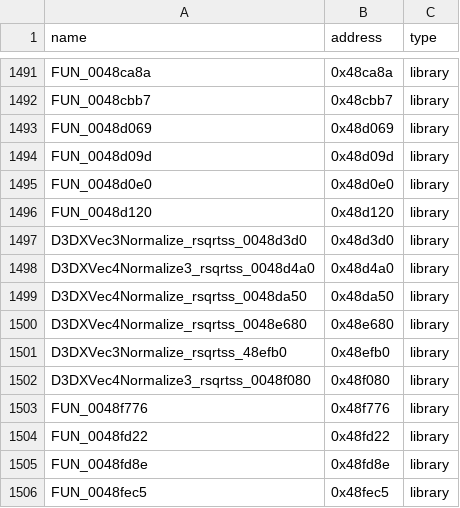
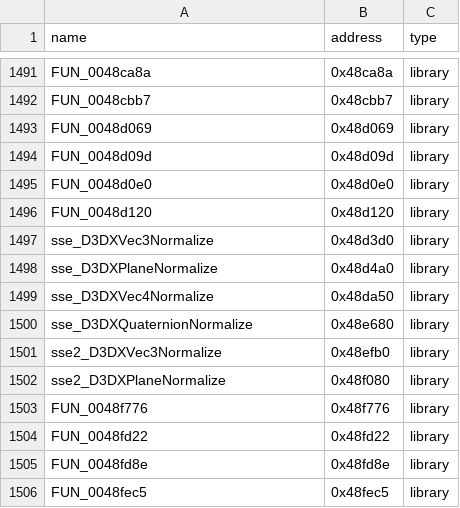
Before and after one commit to koishikois259/th08-multi, a CSV file: config/reccmp-functions.csv, drawn as a sheet; only a part is shown, gaps mark what is left out.

```diff
--- a/config/reccmp-functions.csv
+++ b/config/reccmp-functions.csv
@@ -1496,8 +1496,8 @@ FUN_0048d0e0,0x48d0e0,library
 FUN_0048d120,0x48d120,library
-D3DXVec3Normalize_rsqrtss_0048d3d0,0x48d3d0,library
-D3DXVec4Normalize3_rsqrtss_0048d4a0,0x48d4a0,library
-D3DXVec4Normalize_rsqrtss_0048da50,0x48da50,library
-D3DXVec4Normalize_rsqrtss_0048e680,0x48e680,library
-D3DXVec3Normalize_rsqrtss_48efb0,0x48efb0,library
-D3DXVec4Normalize3_rsqrtss_0048f080,0x48f080,library
+sse_D3DXVec3Normalize,0x48d3d0,library
+sse_D3DXPlaneNormalize,0x48d4a0,library
+sse_D3DXVec4Normalize,0x48da50,library
+sse_D3DXQuaternionNormalize,0x48e680,library
+sse2_D3DXVec3Normalize,0x48efb0,library
+sse2_D3DXPlaneNormalize,0x48f080,library
 FUN_0048f776,0x48f776,library
```
Also changed, not shown: config/mapping.csv, 2 other files.
